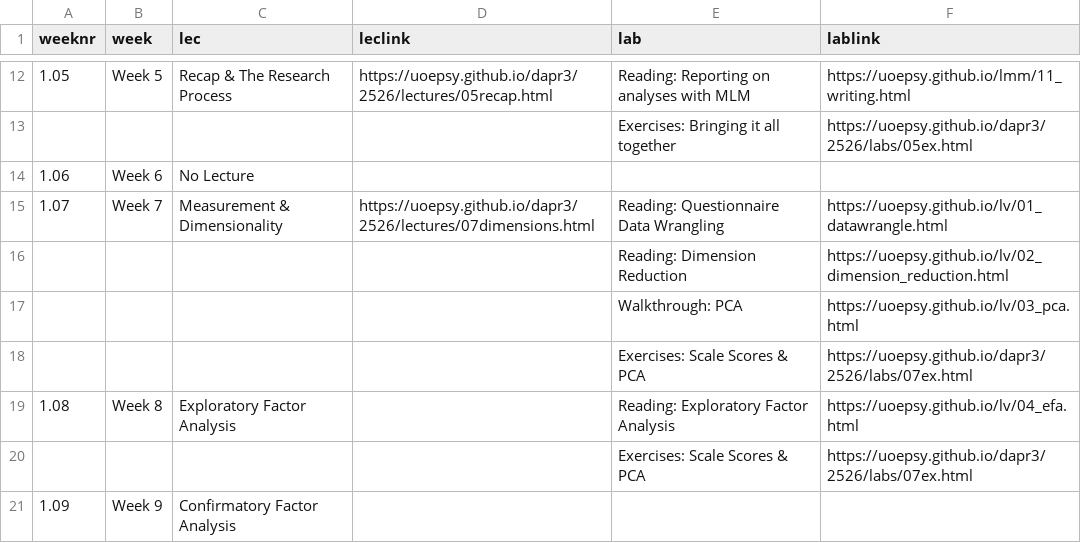
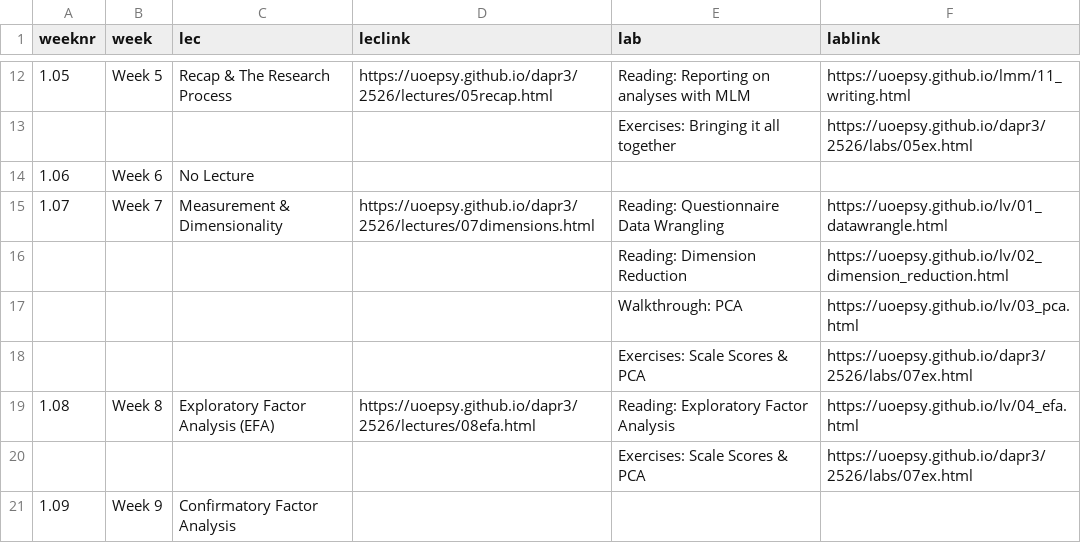
Before and after one commit to uoepsy/dapr3, a CSV file: docs/2526/course_materials.csv, drawn as a sheet; only a part is shown, gaps mark what is left out.

```diff
--- a/docs/2526/course_materials.csv
+++ b/docs/2526/course_materials.csv
@@ -19,3 +19,3 @@ weeknr,week,lec,leclink,lab,lablink
 ,,,,Exercises: Scale Scores & PCA,https://uoepsy.github.io/dapr3/2526/labs/07ex.html
-1.08,Week 8,Exploratory Factor Analysis,,Reading: Exploratory Factor Analysis,https://uoepsy.github.io/lv/04_efa.html
+1.08,Week 8,Exploratory Factor Analysis (EFA),https://uoepsy.github.io/dapr3/2526/lectures/08efa.html,Reading: Exploratory Factor Analysis,https://uoepsy.github.io/lv/04_efa.html
 ,,,,Exercises: Scale Scores & PCA,https://uoepsy.github.io/dapr3/2526/labs/07ex.html
```
Also changed, not shown: 4 other files.
